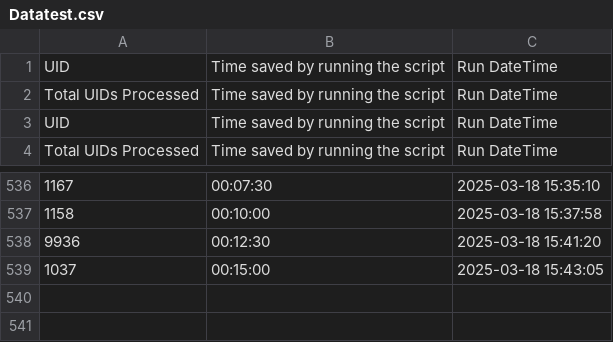
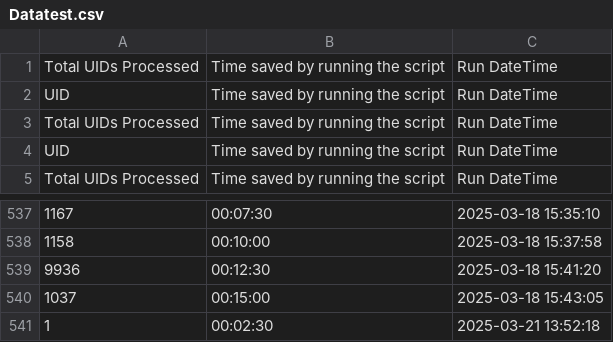
Before and after one commit to EliCalcourt/Timesaver, a CSV file: Datatest.csv, drawn as a sheet; only a part is shown, gaps mark what is left out; the diff names each change by its address in the sheet, - before the commit and + after, or states it on an @@ line.

Commit message:
Update summary data

```diff
--- a/Datatest.csv
+++ b/Datatest.csv
+row 1: Total UIDs Processed | Time saved by running the script | Run DateTime
+row 541: 1 | 00:02:30 | 2025-03-21 13:52:18
```
